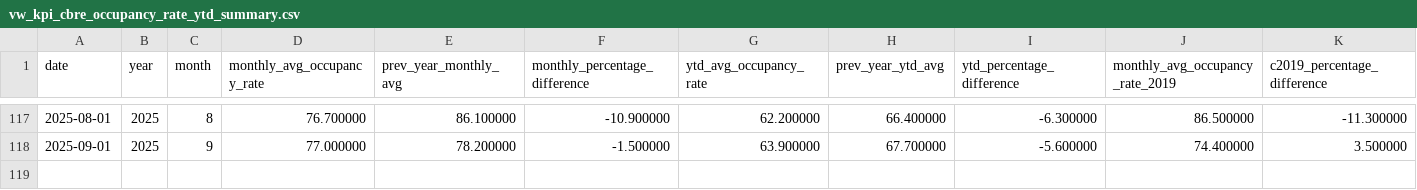
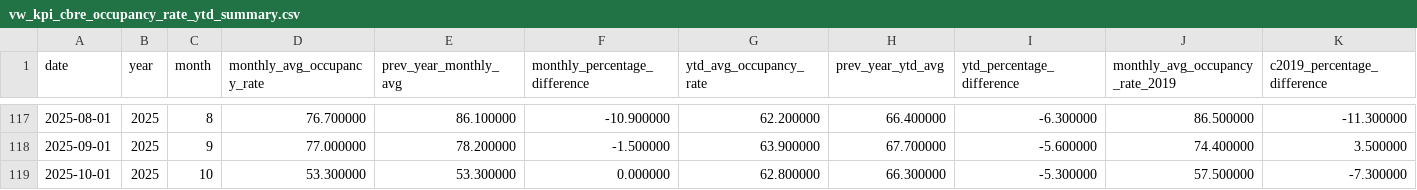
Before and after one commit to ytgov/tourism-indicators, a CSV file: data/vw_kpi_cbre_occupancy_rate_ytd_summary.csv, drawn as a sheet; only a part is shown, gaps mark what is left out; rows hold the shown columns only; the diff names each change by its address in the sheet, - before the commit and + after, or states it on an @@ line.

```diff
--- a/data/vw_kpi_cbre_occupancy_rate_ytd_summary.csv
+++ b/data/vw_kpi_cbre_occupancy_rate_ytd_summary.csv
+row 119: 2025-10-01 | 2025 | 10 | 53.300000 | 53.300000 | 0.000000 | 62.800000 | 66.300000 | -5.300000 | 57.500000 | -7.300000
```
Also changed, not shown: data/vw_bc_vehicle_arrivals_by_license_plate.csv, data/vw_bc_yearly_border_crossings_by_continent.csv, 10 other files.
